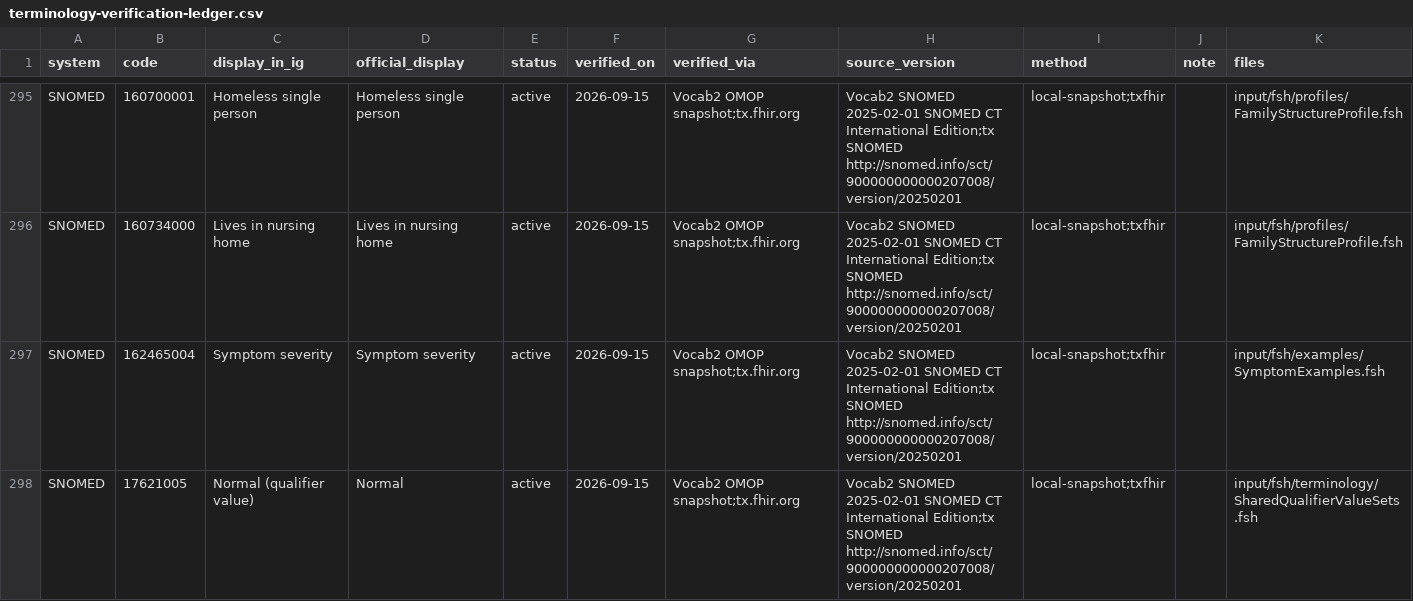
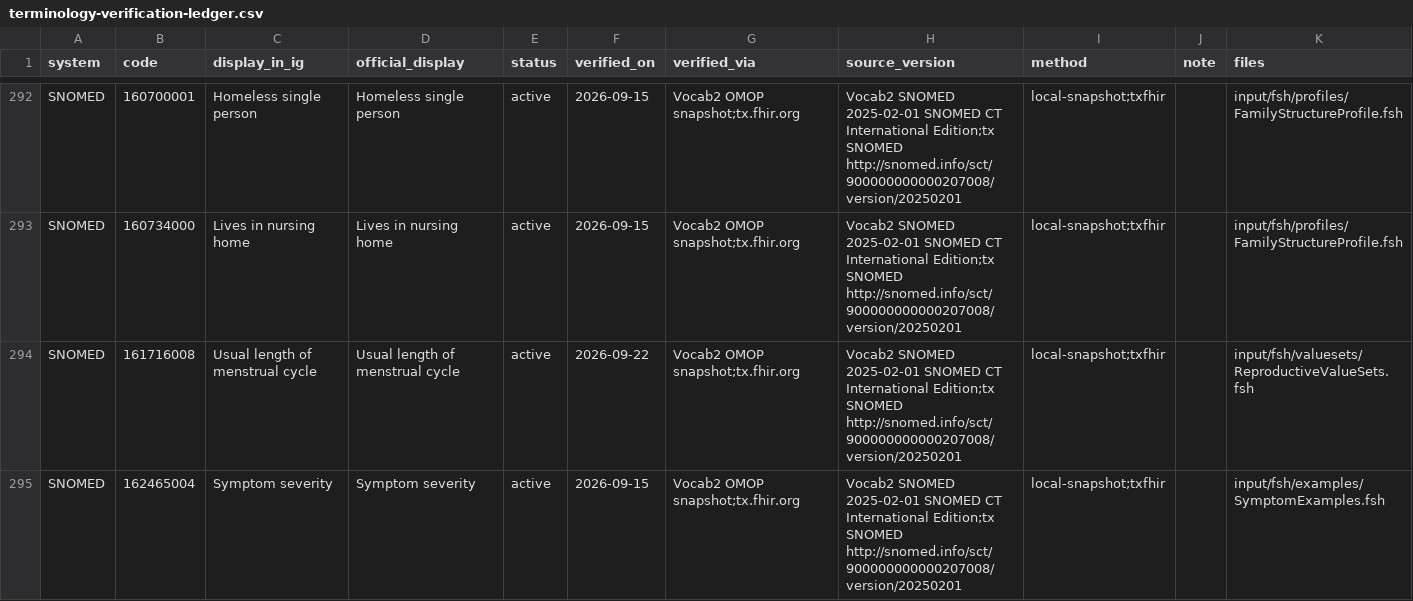
Before and after one commit to RicardoLSantos/shorthand, a CSV file: input/data/terminology-verification-ledger.csv, drawn as a sheet; only a part is shown, gaps mark what is left out; the shorter side is filled out with more unchanged rows; the diff covers the shown part only; the diff names each change by its address in the sheet, - before the commit and + after, or states it on an @@ line.

```diff
--- a/input/data/terminology-verification-ledger.csv
+++ b/input/data/terminology-verification-ledger.csv
+row 294: SNOMED | 161716008 | Usual length of menstrual cycle | Usual length of menstrual cycle | active | 2026-09-22 | Vocab2 OMOP snapshot;tx.fhir.org | Vocab2 SNOMED 2025-02-01 SNOMED CT International Edition;tx SNOMED http://snomed.info/sct/900000000000207008/version/20250201 | local-snapshot;txfhir |  | input/fsh/valuesets/ReproductiveValueSets.fsh
```
Also changed, not shown: 4 added rows, 4 removed rows and 8 edited cells elsewhere in this file, 8 other files.
